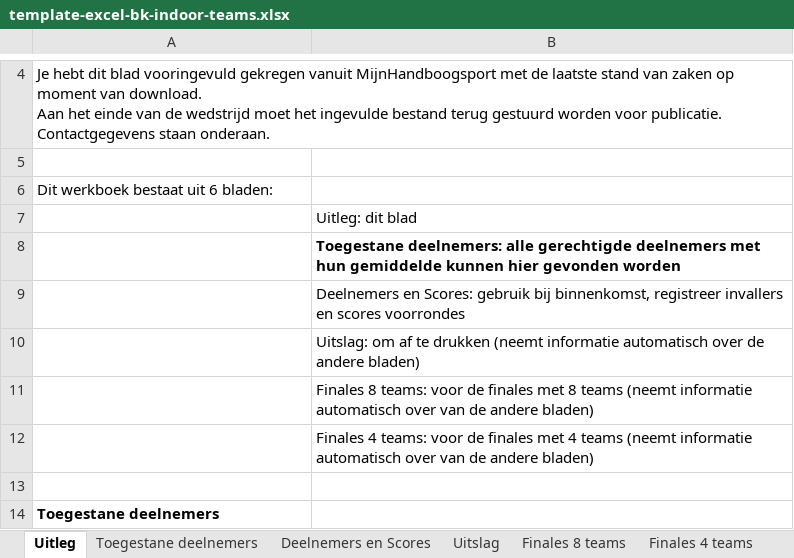
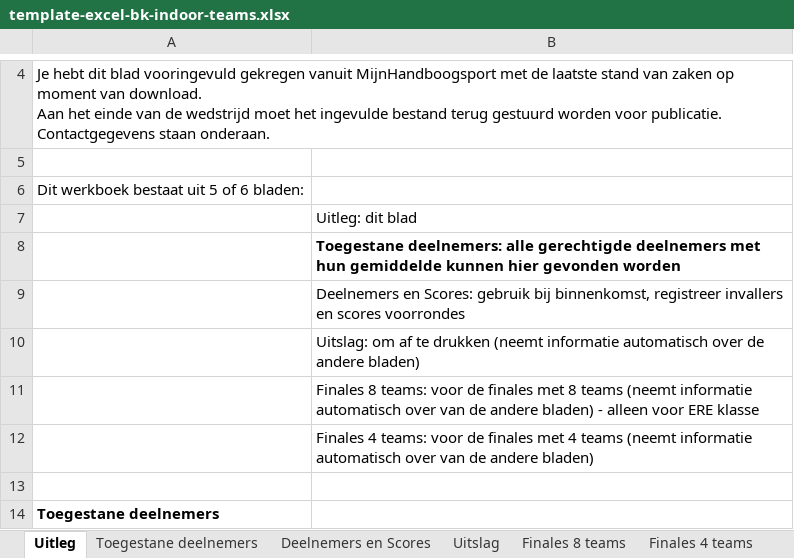
Before and after one commit to RamonvdW/nhb-apps, an Excel workbook: CompLaagBond/files/template-excel-bk-indoor-teams.xlsx, sheet Uitleg, drawn as a sheet; only a part is shown, gaps mark what is left out; values as stored, in another font and other column widths than the file's, no borders; the diff names each change by its address in the sheet, - before the commit and + after, or states it on an @@ line.

```diff
--- a/CompLaagBond/files/template-excel-bk-indoor-teams.xlsx (sheet Uitleg)
+++ b/CompLaagBond/files/template-excel-bk-indoor-teams.xlsx (sheet Uitleg)
-A6: Dit werkboek bestaat uit 6 bladen:
+A6: Dit werkboek bestaat uit 5 of 6 bladen:
-B11: …andere bladen)
+B11: …andere bladen) - alleen voor ERE klasse
```
Also changed, not shown: sheet Toegestane deelnemers, CompLaagBond/files/template-excel-bk-indoor-indiv.xlsx, 5 other files.
